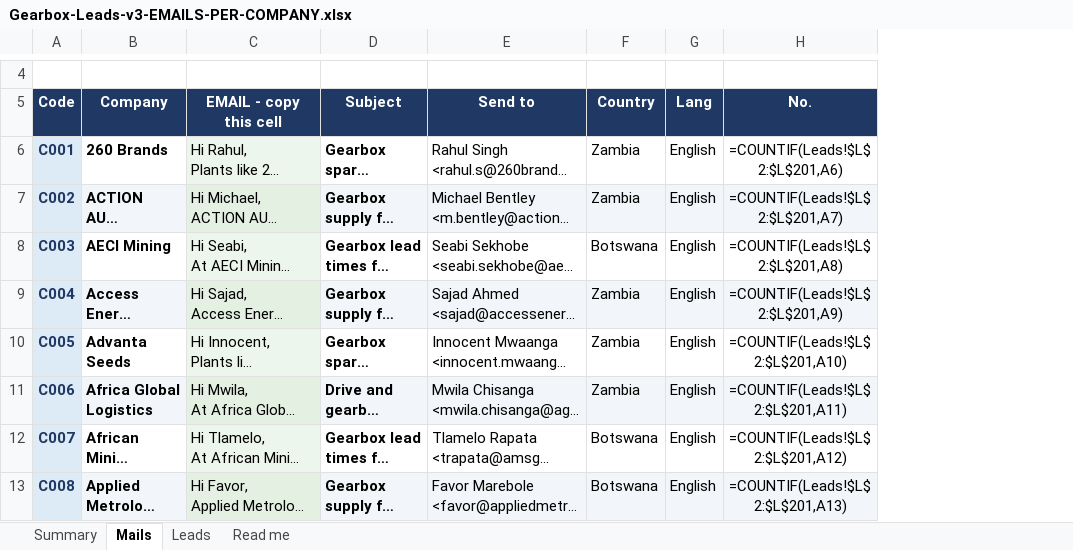
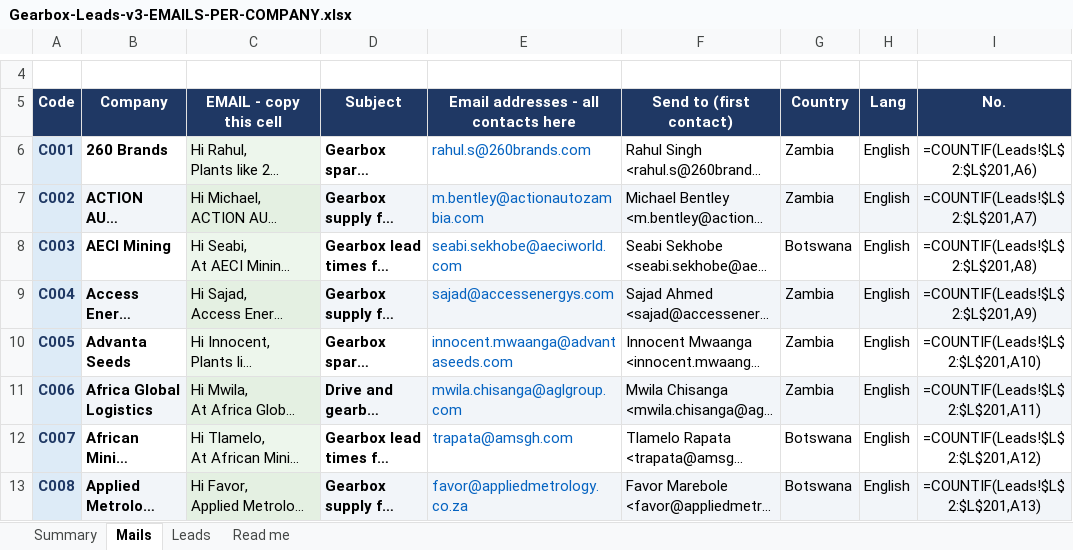
Before and after one commit to Zakdanger1997/zak, an Excel workbook: campaigns/gearbox-southern-africa/Gearbox-Leads-v3-EMAILS-PER-COMPANY.xlsx, sheet Mails, drawn as a sheet; only a part is shown, gaps mark what is left out; long unchanged cells end in …; values as stored, in another font and other column widths than the file's, no borders; formulas without a stored value are shown as written; addresses are those after the commit; the diff names each change by its address in the sheet, - before the commit and + after, or states it on an @@ line.

```diff
--- a/campaigns/gearbox-southern-africa/Gearbox-Leads-v3-EMAILS-PER-COMPANY.xlsx (sheet Mails)
+++ b/campaigns/gearbox-southern-africa/Gearbox-Leads-v3-EMAILS-PER-COMPANY.xlsx (sheet Mails)
+column E, rows 5-13: Email addresses - all contacts here | rahul.s@260brands.com | m.bentley@actionautozambia.com | seabi.sekhobe@aeciworld.com | sajad@accessenergys.com | innocent.mwaanga@advantaseeds.com | mwila.chisanga@aglgroup.com | trapata@amsgh.com | favor@appliedmetrology.co.za
-F5: Send to
+F5: Send to (first contact)
```
Also changed, not shown: sheet Leads.
